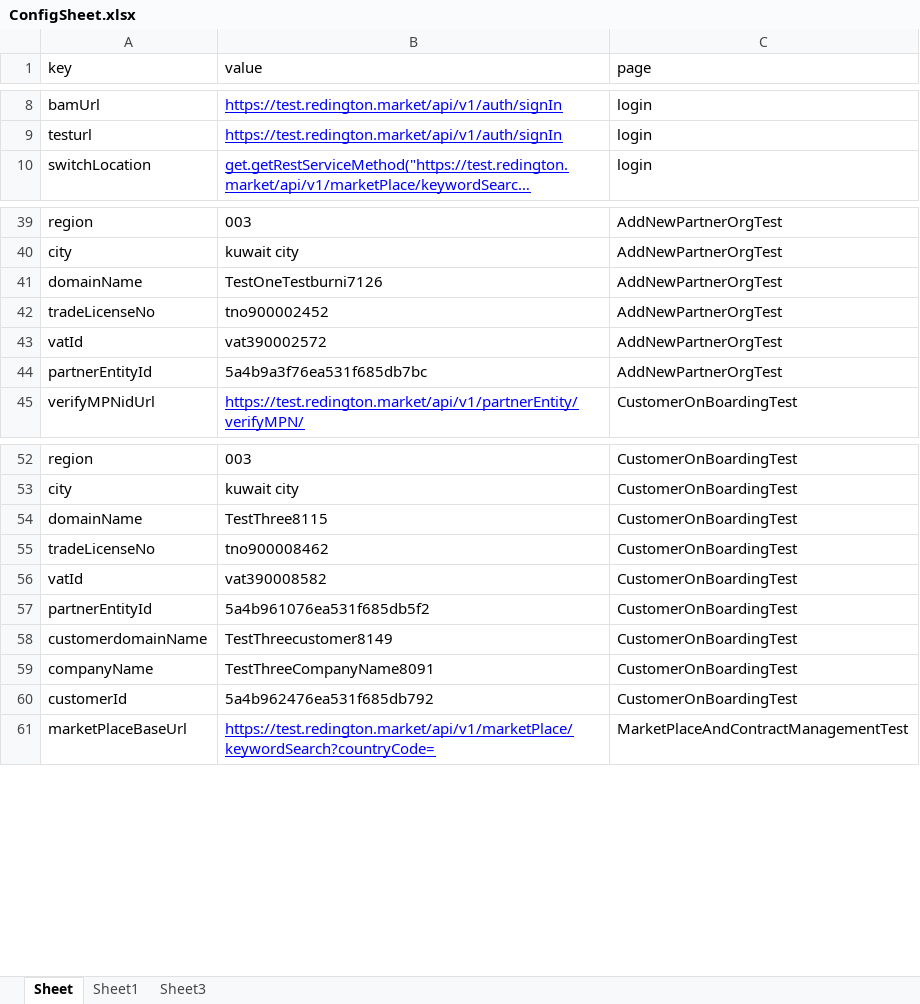
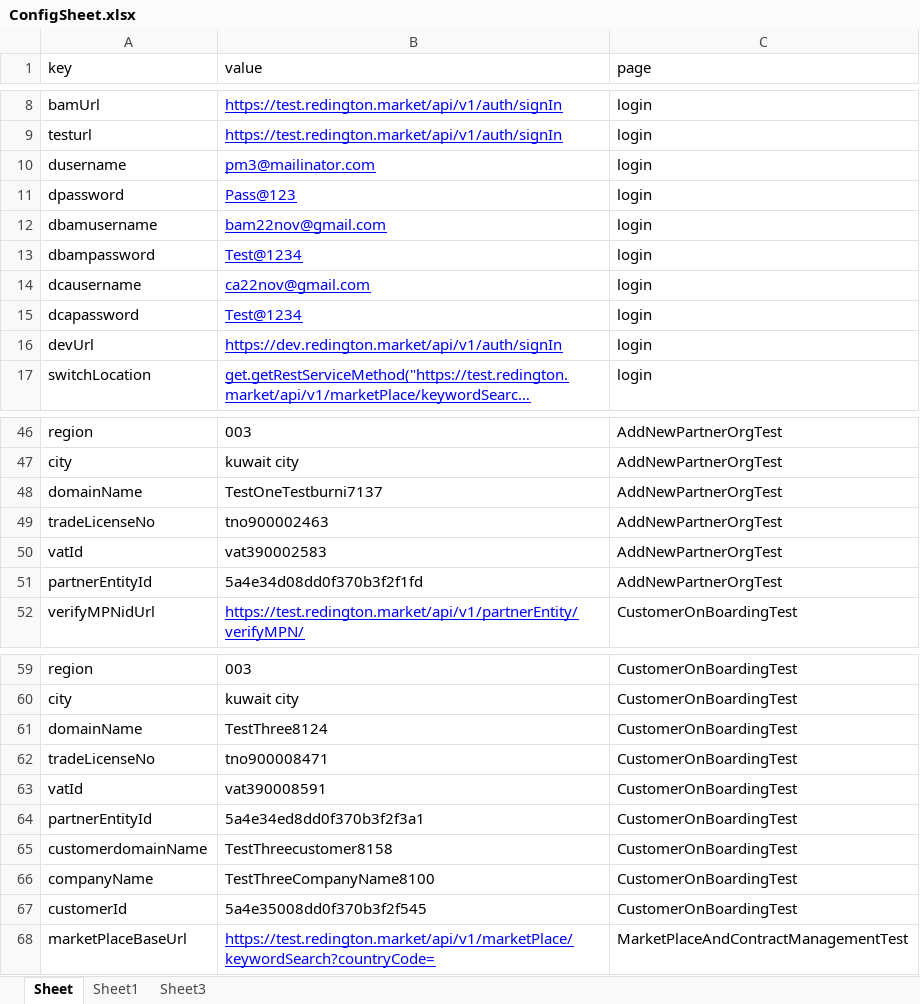
Before and after one commit to jagadeesh12/GenesisUIAutomation, an Excel workbook: target/test-classes/files/ConfigSheet.xlsx, sheet Sheet, drawn as a sheet; only a part is shown, gaps mark what is left out; long unchanged cells end in …; values as stored, in another font and other column widths than the file's, no borders; addresses are those after the commit; the diff covers the shown part only; the diff names each change by its address in the sheet, - before the commit and + after, or states it on an @@ line.

```diff
--- a/target/test-classes/files/ConfigSheet.xlsx (sheet Sheet)
+++ b/target/test-classes/files/ConfigSheet.xlsx (sheet Sheet)
+row 10: dusername | pm3@mailinator.com | login
+row 11: dpassword | Pass@123 | login
+row 12: dbamusername | bam22nov@gmail.com | login
+row 13: dbampassword | Test@1234 | login
+row 14: dcausername | ca22nov@gmail.com | login
+row 15: dcapassword | Test@1234 | login
+row 16: devUrl | https://dev.redington.market/api/v1/auth/signIn | login
-B48 (value): TestOneTestburni7126
+B48 (value): TestOneTestburni7137
-B49 (value): tno900002452
+B49 (value): tno900002463
-B50 (value): vat390002572
+B50 (value): vat390002583
-B51 (value): 5a4b9a3f76ea531f685db7bc
+B51 (value): 5a4e34d08dd0f370b3f2f1fd
-B61 (value): TestThree8115
+B61 (value): TestThree8124
-B62 (value): tno900008462
+B62 (value): tno900008471
-B63 (value): vat390008582
+B63 (value): vat390008591
-B64 (value): 5a4b961076ea531f685db5f2
+B64 (value): 5a4e34ed8dd0f370b3f2f3a1
-B65 (value): TestThreecustomer8149
+B65 (value): TestThreecustomer8158
-B66 (value): TestThreeCompanyName8091
+B66 (value): TestThreeCompanyName8100
-B67 (value): 5a4b962476ea531f685db792
+B67 (value): 5a4e35008dd0f370b3f2f545
```
Also changed, not shown: 46 added rows, 1 removed row and 7 edited cells elsewhere in this sheet, 41 other files.
